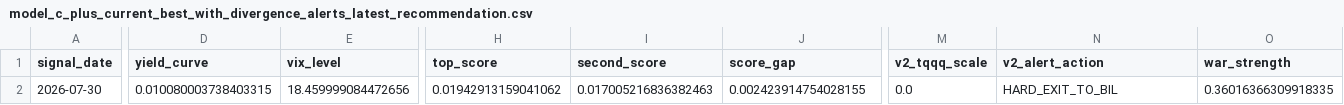
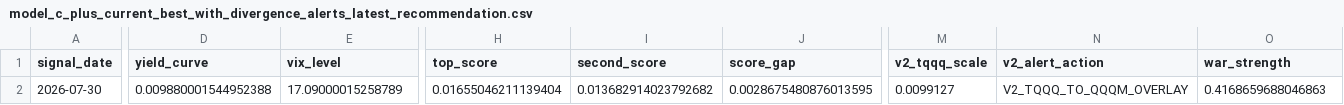
Before and after one commit to takahiko0406/github_011_alert_production_system, a CSV file: model_c_plus_current_best_with_divergence_alerts_latest_recommendation.csv, drawn as a sheet; only a part is shown, gaps mark what is left out; the diff covers the shown part only; the diff names each change by its address in the sheet, - before the commit and + after, or states it on an @@ line.

```diff
--- a/model_c_plus_current_best_with_divergence_alerts_latest_recommendation.csv
+++ b/model_c_plus_current_best_with_divergence_alerts_latest_recommendation.csv
-D2 (yield_curve): 0.010080003738403315
+D2 (yield_curve): 0.009880001544952388
-E2 (vix_level): 18.459999084472656
+E2 (vix_level): 17.09000015258789
-H2 (top_score): 0.01942913159041062
+H2 (top_score): 0.01655046211139404
-I2 (second_score): 0.017005216836382463
+I2 (second_score): 0.013682914023792682
-J2 (score_gap): 0.002423914754028155
+J2 (score_gap): 0.0028675480876013595
-M2 (v2_tqqq_scale): 0.0
+M2 (v2_tqqq_scale): 0.0099127
-N2 (v2_alert_action): HARD_EXIT_TO_BIL
+N2 (v2_alert_action): V2_TQQQ_TO_QQQM_OVERLAY
-O2 (war_strength): 0.36016366309918335
+O2 (war_strength): 0.4168659688046863
```
Also changed, not shown: 25 edited cells elsewhere in this file, model_c_plus_022F_calibrated_defense_validation_best_latest_recommendation.csv, model_c_plus_current_best_with_divergence_alerts_alert_dashboard.csv, 41 other files.
